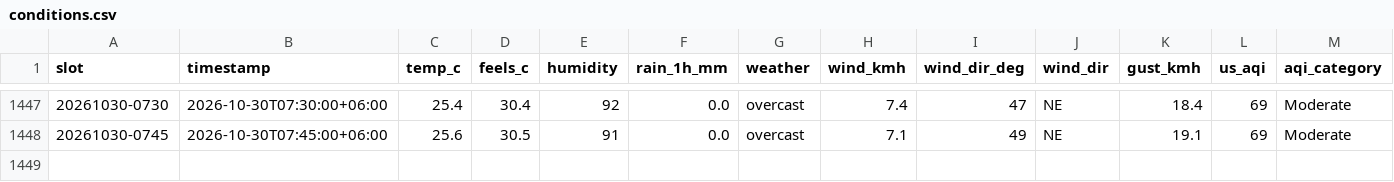
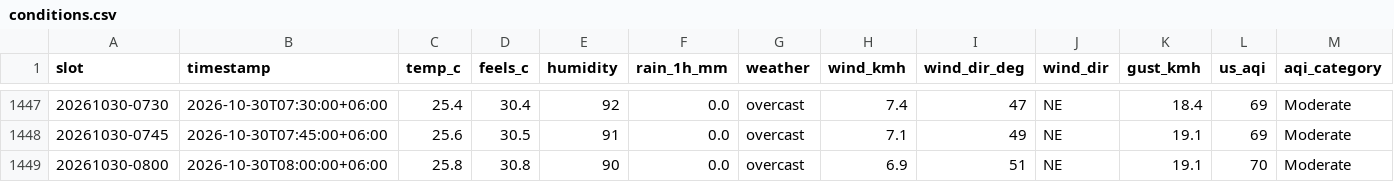
Before and after one commit to wiki-ruhan/Dhaka-Jam-70, a CSV file: data/conditions.csv, drawn as a sheet; only a part is shown, gaps mark what is left out; rows hold the shown columns only; the diff names each change by its address in the sheet, - before the commit and + after, or states it on an @@ line.

```diff
--- a/data/conditions.csv
+++ b/data/conditions.csv
+row 1449: 20261030-0800 | 2026-10-30T08:00:00+06:00 | 25.8 | 30.8 | 90 | 0.0 | overcast | 6.9 | 51 | NE | 19.1 | 70 | Moderate
```
Also changed, not shown: data/daily/ranking/2026-10-30_ranking.csv, data/daily_summary.csv, 15 other files.
